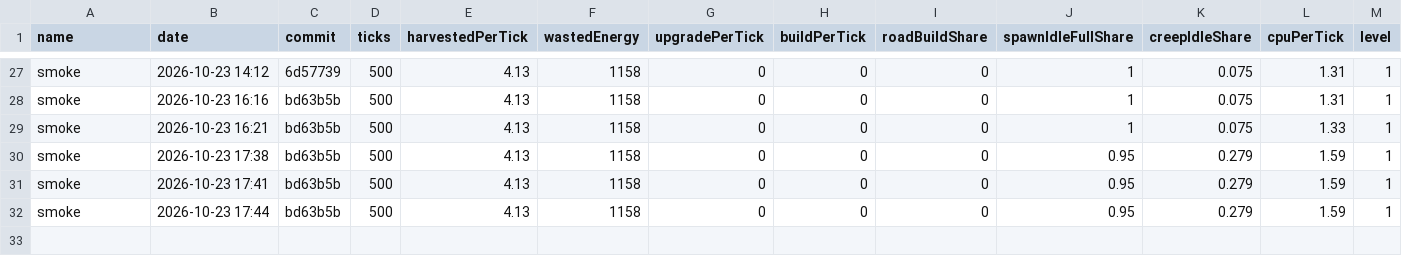
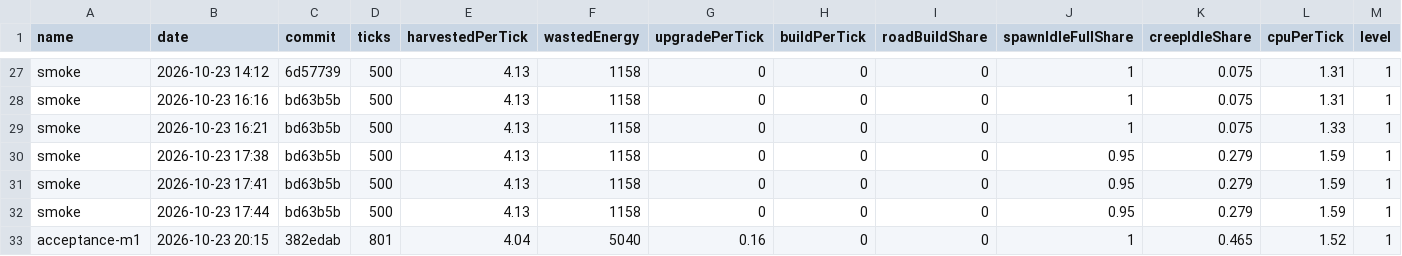
Before and after one commit to BurningBurrito/ScreepsAiSLP, a CSV file: reports/history.csv, drawn as a sheet; only a part is shown, gaps mark what is left out; rows hold the shown columns only; the diff names each change by its address in the sheet, - before the commit and + after, or states it on an @@ line.

```diff
--- a/reports/history.csv
+++ b/reports/history.csv
+row 33: acceptance-m1 | 2026-10-23 20:15 | 382edab | 801 | 4.04 | 5040 | 0.16 | 0 | 0 | 1 | 0.465 | 1.52 | 1
```
Also changed, not shown: 2 other files.
